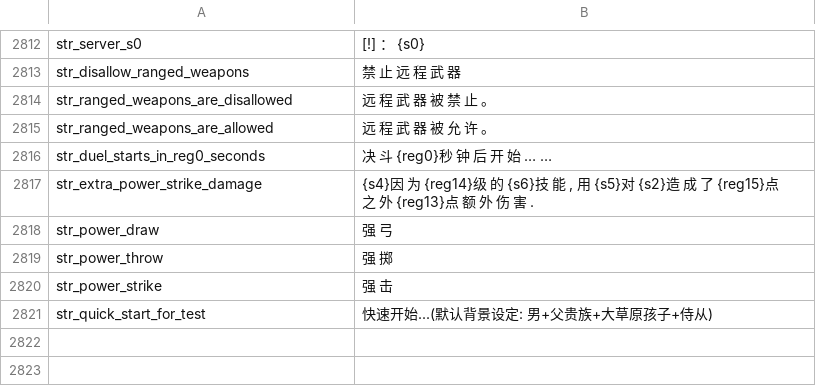
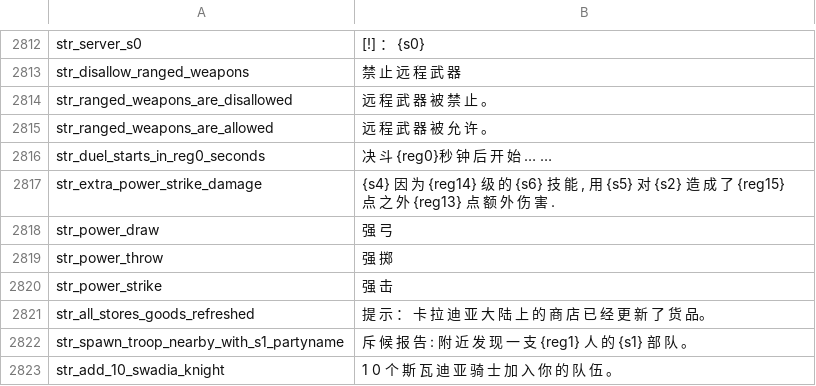
Before and after one commit to raintangtcy/llqs-1166, a CSV file: languages/cns/game_strings.csv, drawn as a sheet; only a part is shown, gaps mark what is left out.

Commit message:
菜单汉化

```diff
--- a/languages/cns/game_strings.csv
+++ b/languages/cns/game_strings.csv
@@ -2816,3 +2816,3 @@ str_ranged_weapons_are_allowed|远 程 武 器 被 允 许 。
 str_duel_starts_in_reg0_seconds|决 斗 {reg0}秒 钟 后 开 始 … …
-str_extra_power_strike_damage|{s4}因 为 {reg14}级 的 {s6}技 能 , 用 {s5}对 {s2}造 成 了 {reg15}点 之 外 {reg13}点 额 外 伤 害 .
+str_extra_power_strike_damage|{s4} 因 为 {reg14} 级 的 {s6} 技 能 , 用 {s5} 对 {s2} 造 成 了 {reg15} 点 之 外 {reg13} 点 额 外 伤 害 .
 str_power_draw|强 弓
@@ -2820,2 +2820,4 @@ str_power_throw|强 掷
 str_power_strike|强 击
-str_quick_start_for_test|快速开始...(默认背景设定: 男+父贵族+大草原孩子+侍从)
+str_all_stores_goods_refreshed|提 示 ： 卡 拉 迪 亚 大 陆 上 的 商 店 已 经 更 新 了 货 品。
+str_spawn_troop_nearby_with_s1_partyname|斥 候 报 告 : 附 近 发 现 一 支 {reg1} 人 的 {s1} 部 队 。
+str_add_10_swadia_knight|1 0 个 斯 瓦 迪 亚 骑 士 加 入 你 的 队 伍 。
```
